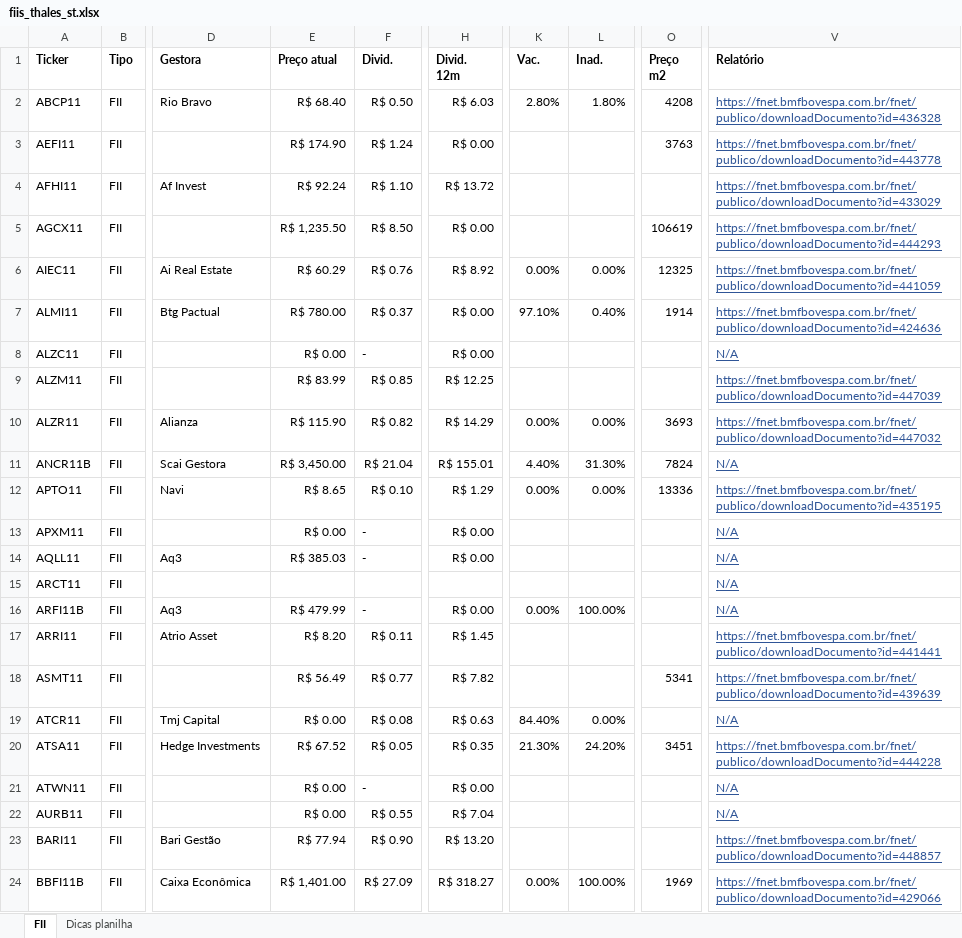
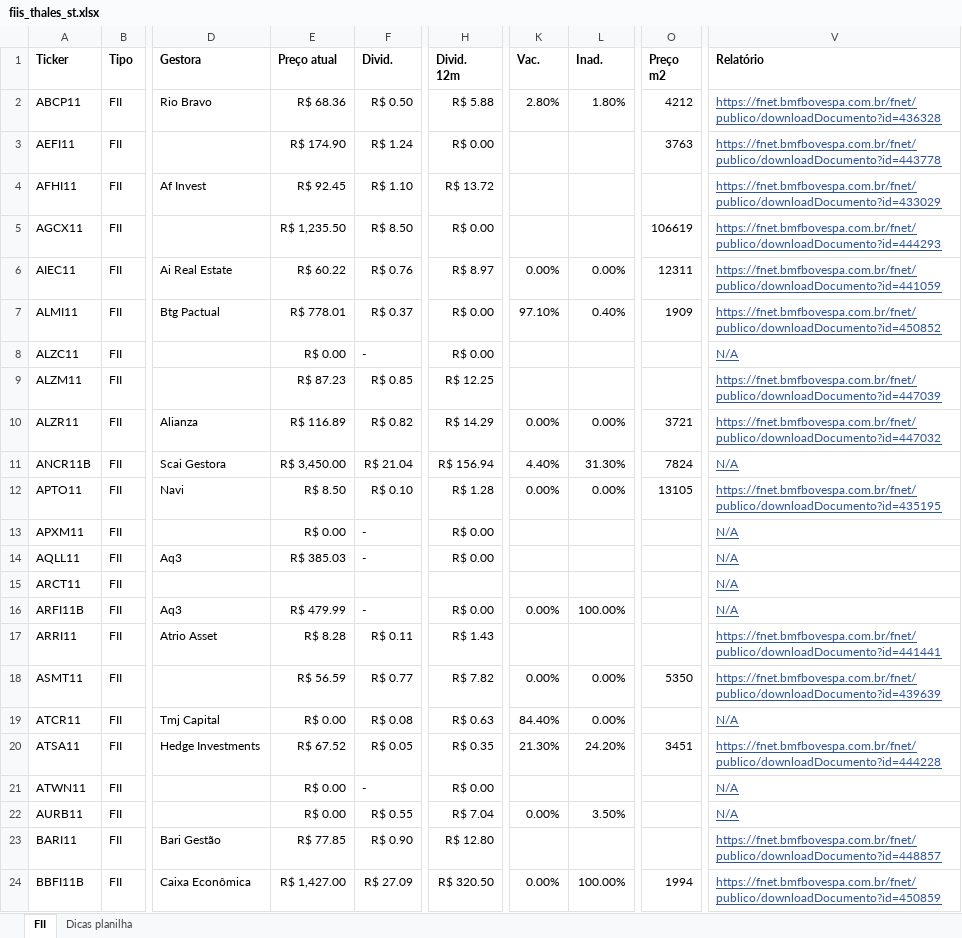
Before and after one commit to thales-sr/dashboardfii, an Excel workbook: fiis_thales_st.xlsx, sheet FII, drawn as a sheet; only a part is shown, gaps mark what is left out; values as stored, in another font and other column widths than the file's, no borders; conditional formats and table styles not drawn; the diff covers the shown part only; the diff names each change by its address in the sheet, - before the commit and + after, or states it on an @@ line.

```diff
--- a/fiis_thales_st.xlsx (sheet FII)
+++ b/fiis_thales_st.xlsx (sheet FII)
-E2 (Preço atual): R$ 68.40
+E2 (Preço atual): R$ 68.36
-H2 (Divid. 12m): R$ 6.03
+H2 (Divid. 12m): R$ 5.88
-O2 (Preço m2): 4208
+O2 (Preço m2): 4212
-E4 (Preço atual): R$ 92.24
+E4 (Preço atual): R$ 92.45
-E6 (Preço atual): R$ 60.29
+E6 (Preço atual): R$ 60.22
-H6 (Divid. 12m): R$ 8.92
+H6 (Divid. 12m): R$ 8.97
-O6 (Preço m2): 12325
+O6 (Preço m2): 12311
-E7 (Preço atual): R$ 780.00
+E7 (Preço atual): R$ 778.01
-O7 (Preço m2): 1914
+O7 (Preço m2): 1909
-V7 (Relatório): https://fnet.bmfbovespa.com.br/fnet/publico/downloadDocumento?id=424636
+V7 (Relatório): https://fnet.bmfbovespa.com.br/fnet/publico/downloadDocumento?id=450852
-E9 (Preço atual): R$ 83.99
+E9 (Preço atual): R$ 87.23
-E10 (Preço atual): R$ 115.90
+E10 (Preço atual): R$ 116.89
-O10 (Preço m2): 3693
+O10 (Preço m2): 3721
-H11 (Divid. 12m): R$ 155.01
+H11 (Divid. 12m): R$ 156.94
-E12 (Preço atual): R$ 8.65
+E12 (Preço atual): R$ 8.50
-H12 (Divid. 12m): R$ 1.29
+H12 (Divid. 12m): R$ 1.28
-O12 (Preço m2): 13336
+O12 (Preço m2): 13105
-E17 (Preço atual): R$ 8.20
+E17 (Preço atual): R$ 8.28
-H17 (Divid. 12m): R$ 1.45
+H17 (Divid. 12m): R$ 1.43
-E18 (Preço atual): R$ 56.49
+E18 (Preço atual): R$ 56.59
-K18 (Vac.): (empty)
+K18 (Vac.): 0.00%
-L18 (Inad.): (empty)
+L18 (Inad.): 0.00%
-O18 (Preço m2): 5341
+O18 (Preço m2): 5350
-K22 (Vac.): (empty)
+K22 (Vac.): 0.00%
-L22 (Inad.): (empty)
+L22 (Inad.): 3.50%
-E23 (Preço atual): R$ 77.94
+E23 (Preço atual): R$ 77.85
-H23 (Divid. 12m): R$ 13.20
+H23 (Divid. 12m): R$ 12.80
-E24 (Preço atual): R$ 1,401.00
+E24 (Preço atual): R$ 1,427.00
-H24 (Divid. 12m): R$ 318.27
+H24 (Divid. 12m): R$ 320.50
-O24 (Preço m2): 1969
+O24 (Preço m2): 1994
-V24 (Relatório): https://fnet.bmfbovespa.com.br/fnet/publico/downloadDocumento?id=429066
+V24 (Relatório): https://fnet.bmfbovespa.com.br/fnet/publico/downloadDocumento?id=450859
```
Also changed, not shown: 665 edited cells elsewhere in this sheet, fiis_thales_st_novo.xlsx.
